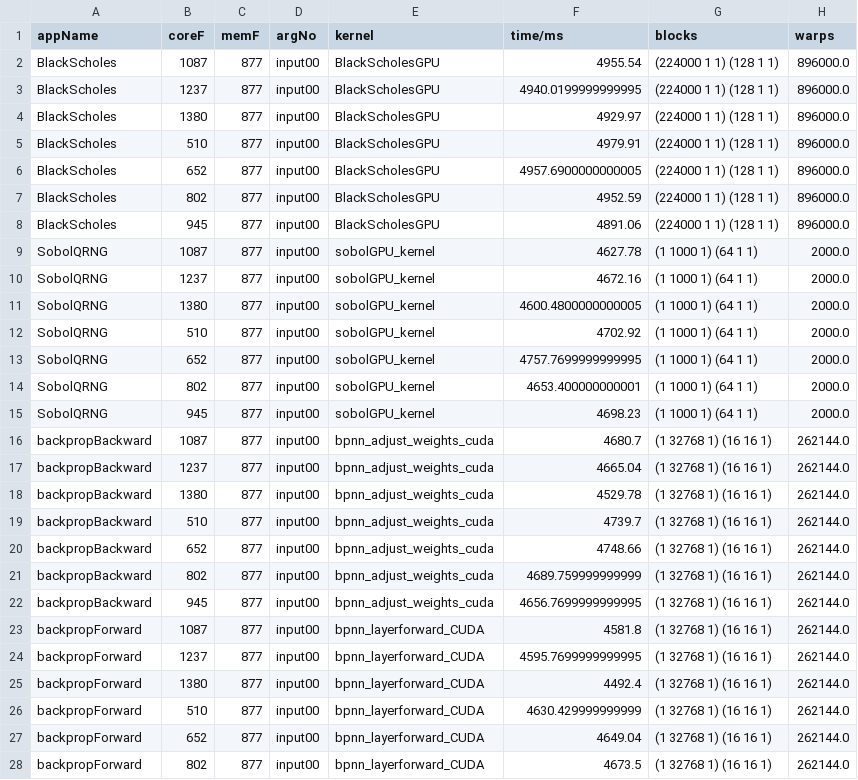
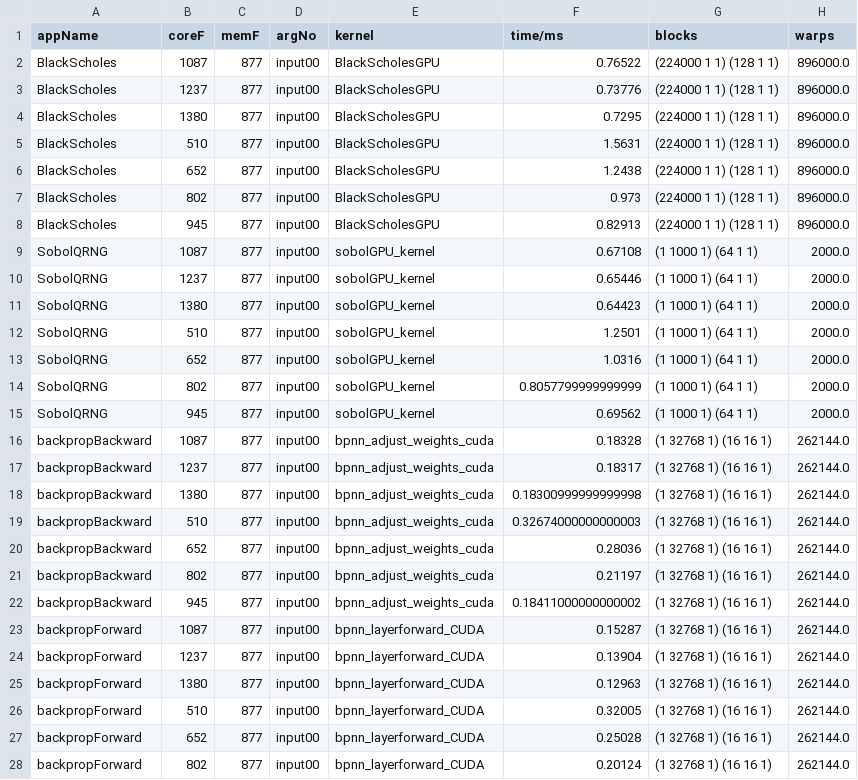
Before and after one commit to blackjack2015/NV-DVFS-Benchmark, a CSV file: csvs/raw/v100-dvfs-real-Performance.csv, drawn as a sheet; only a part is shown; the diff covers the shown part only; the diff names each change by its address in the sheet, - before the commit and + after, or states it on an @@ line.

```diff
--- a/csvs/raw/v100-dvfs-real-Performance.csv
+++ b/csvs/raw/v100-dvfs-real-Performance.csv
-F2 (time/ms): 4955.54
+F2 (time/ms): 0.76522
-F3 (time/ms): 4940.0199999999995
+F3 (time/ms): 0.73776
-F4 (time/ms): 4929.97
+F4 (time/ms): 0.7295
-F5 (time/ms): 4979.91
+F5 (time/ms): 1.5631
-F6 (time/ms): 4957.6900000000005
+F6 (time/ms): 1.2438
-F7 (time/ms): 4952.59
+F7 (time/ms): 0.973
-F8 (time/ms): 4891.06
+F8 (time/ms): 0.82913
-F9 (time/ms): 4627.78
+F9 (time/ms): 0.67108
-F10 (time/ms): 4672.16
+F10 (time/ms): 0.65446
-F11 (time/ms): 4600.4800000000005
+F11 (time/ms): 0.64423
-F12 (time/ms): 4702.92
+F12 (time/ms): 1.2501
-F13 (time/ms): 4757.7699999999995
+F13 (time/ms): 1.0316
-F14 (time/ms): 4653.400000000001
+F14 (time/ms): 0.8057799999999999
-F15 (time/ms): 4698.23
+F15 (time/ms): 0.69562
-F16 (time/ms): 4680.7
+F16 (time/ms): 0.18328
-F17 (time/ms): 4665.04
+F17 (time/ms): 0.18317
-F18 (time/ms): 4529.78
+F18 (time/ms): 0.18300999999999998
-F19 (time/ms): 4739.7
+F19 (time/ms): 0.32674000000000003
-F20 (time/ms): 4748.66
+F20 (time/ms): 0.28036
-F21 (time/ms): 4689.759999999999
+F21 (time/ms): 0.21197
-F22 (time/ms): 4656.7699999999995
+F22 (time/ms): 0.18411000000000002
-F23 (time/ms): 4581.8
+F23 (time/ms): 0.15287
-F24 (time/ms): 4595.7699999999995
+F24 (time/ms): 0.13904
-F25 (time/ms): 4492.4
+F25 (time/ms): 0.12963
-F26 (time/ms): 4630.429999999999
+F26 (time/ms): 0.32005
-F27 (time/ms): 4649.04
+F27 (time/ms): 0.25028
-F28 (time/ms): 4673.5
+F28 (time/ms): 0.20124
```
Also changed, not shown: 169 edited cells elsewhere in this file, 56 other files.
